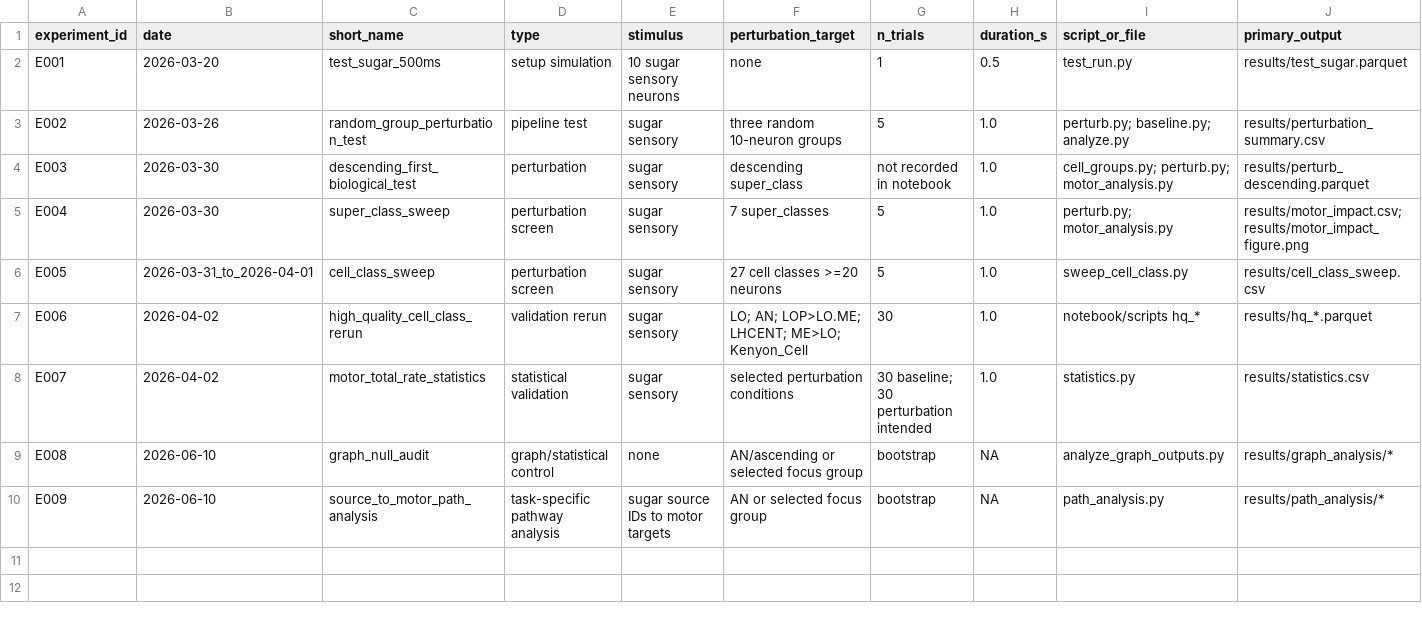
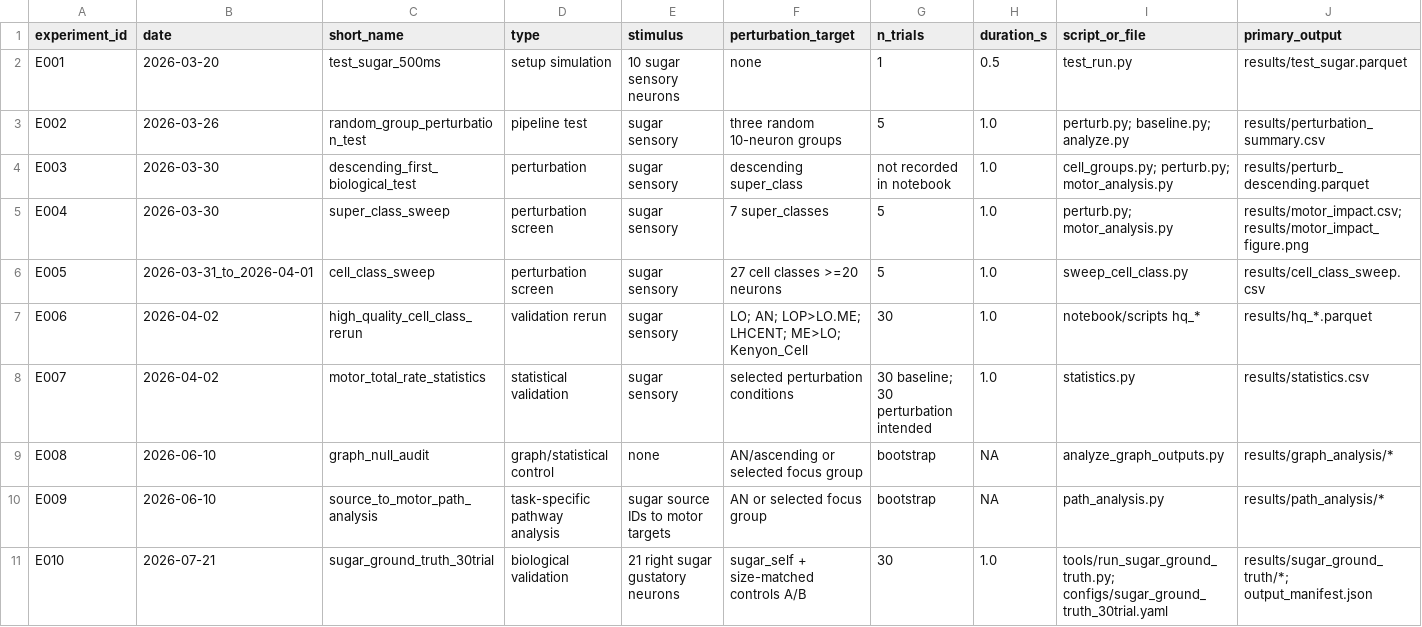
Before and after one commit to cbaker20-cyber/connectome-perturbation, a CSV file: 03_EXPERIMENT_REGISTRY.csv, drawn as a sheet; only a part is shown; rows hold the shown columns only; the diff names each change by its address in the sheet, - before the commit and + after, or states it on an @@ line.

```diff
--- a/03_EXPERIMENT_REGISTRY.csv
+++ b/03_EXPERIMENT_REGISTRY.csv
+row 11: E010 | 2026-07-21 | sugar_ground_truth_30trial | biological validation | 21 right sugar gustatory neurons | sugar_self + size-matched controls A/B | 30 | 1.0 | tools/run_sugar_ground_truth.py; configs/sugar_ground_truth_30trial.yaml | results/sugar_ground_truth/*; output_manifest.json
```
Also changed, not shown: 04_RESULTS_LEDGER.csv, 18 other files.
